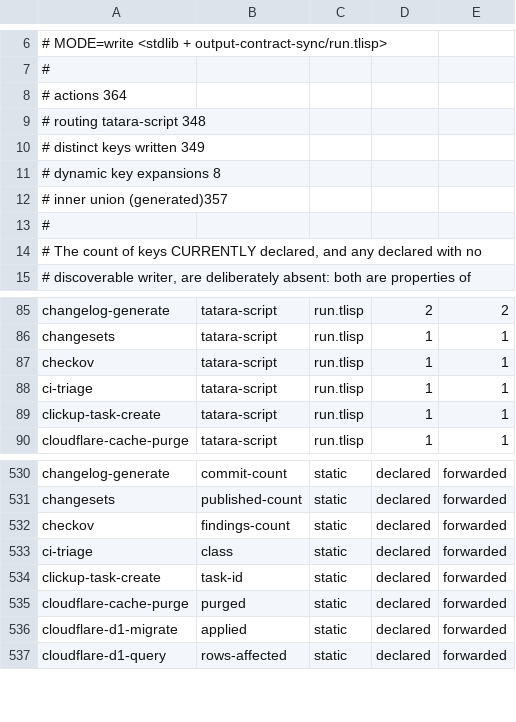
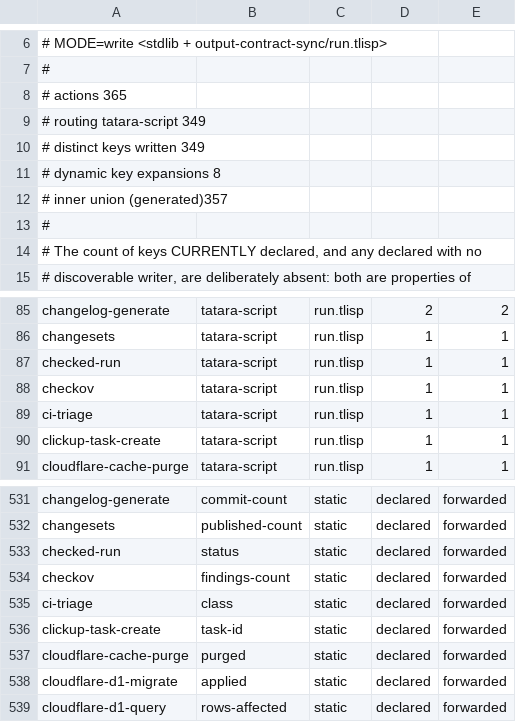
Before and after one commit to pleme-io/actions, a TSV file: output-contract-catalog.tsv, drawn as a sheet; only a part is shown, gaps mark what is left out.

Commit message:
checked-run: the workflow-level twin of checked-status
A failing `run:` already fails the job, so the shell wrapped around it was never
adding the failure — it was adding the EXPLANATION, and that is what gets lost
when the explanation is a pile of `echo "::error::…"` lines inside an `if`.

breathe's version is the shape: four lines under `if ! cargo fetch --locked`
that turn "cargo fetch failed" into "you added a git dep on a private repo, and
it will also block the crates.io publish". The command is the easy half.

Argv, never a command string — proc:run refuses a shell as argv[0], so there is
no quoting to get wrong and nothing to inject into. The reason prints AFTER the
child's own output, deliberately: a reader scrolling a failed job finds the
explanation beside the error it explains rather than scrolled off the top.

The child's exit code propagates unchanged rather than flattening to 1, so a
caller can still tell which failure it was.

Verified in three paths: success is 0, `false` exits 1 with both reason lines
printed, a program exiting 7 propagates 7 rather than 1, and `bash` as argv[0]
is refused by the stdlib guard.

Output contract regenerated in the same commit.

```diff
--- a/output-contract-catalog.tsv
+++ b/output-contract-catalog.tsv
@@ -7,4 +7,4 @@
 #
-# actions                364
-# routing tatara-script  348
+# actions                365
+# routing tatara-script  349
 # distinct keys written  349
@@ -86,2 +86,3 @@ changelog-generate	tatara-script	run.tlisp	2	2
 changesets	tatara-script	run.tlisp	1	1
+checked-run	tatara-script	run.tlisp	1	1
 checkov	tatara-script	run.tlisp	1	1
@@ -531,2 +532,3 @@ changelog-generate	commit-count	static	declared	forwarded
 changesets	published-count	static	declared	forwarded
+checked-run	status	static	declared	forwarded
 checkov	findings-count	static	declared	forwarded
```
Also changed, not shown: 2 other files.
